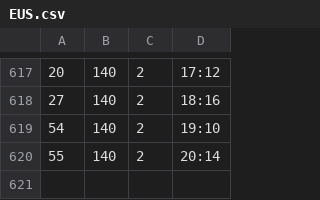
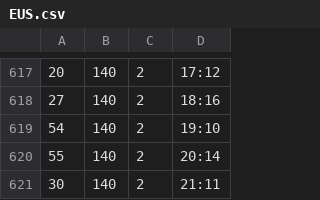
Before and after one commit to leoncvlt/londonclimbing-occupancy, a CSV file: data/EUS.csv, drawn as a sheet; only a part is shown, gaps mark what is left out; the diff names each change by its address in the sheet, - before the commit and + after, or states it on an @@ line.

```diff
--- a/data/EUS.csv
+++ b/data/EUS.csv
+row 621: 30 | 140 | 2 | 21:11
```
Also changed, not shown: data/BWG.csv, data/HAR.csv, 5 other files.
